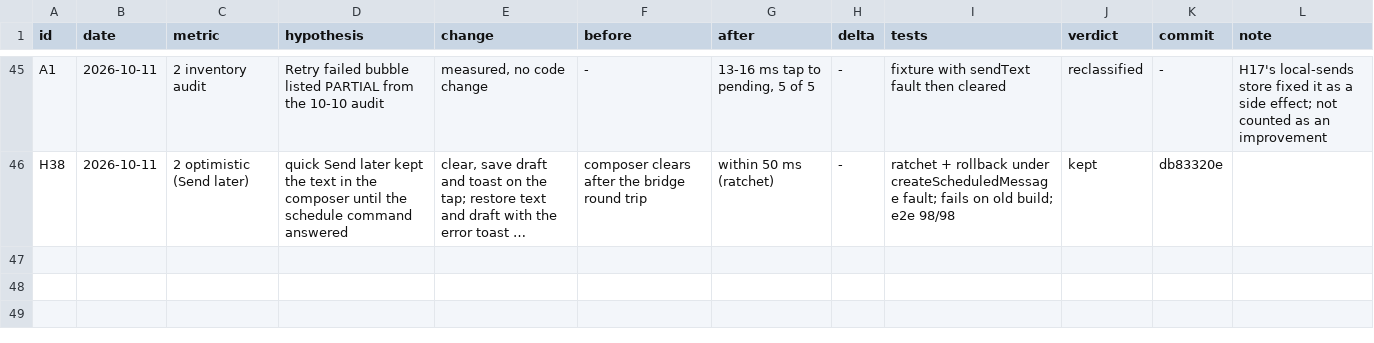
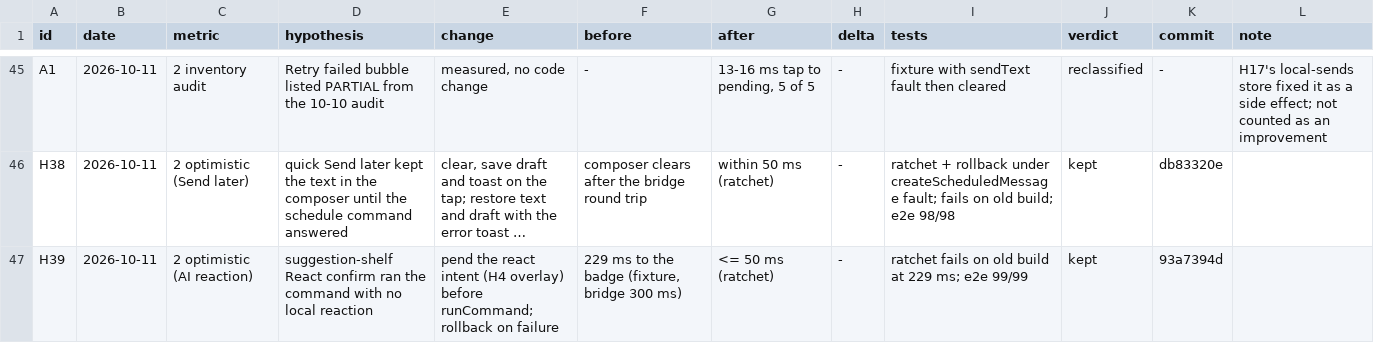
Before and after one commit to mimen/master-db, a TSV file: apps/imsg/docs/hillclimb/decisions.tsv, drawn as a sheet; only a part is shown, gaps mark what is left out; long unchanged cells end in …; the diff names each change by its address in the sheet, - before the commit and + after, or states it on an @@ line.

```diff
--- a/apps/imsg/docs/hillclimb/decisions.tsv
+++ b/apps/imsg/docs/hillclimb/decisions.tsv
+row 47: H39 | 2026-10-11 | 2 optimistic (AI reaction) | suggestion-shelf React confirm ran the command with no local reaction | pend the react intent (H4 overlay) before runCommand; rollback on failure | 229 ms to the badge (fixture, bridge 300 ms) | <= 50 ms (ratchet) | - | ratchet fails on old build at 229 ms; e2e 99/99 | kept | 93a7394d
```
Also changed, not shown: 2 other files.
